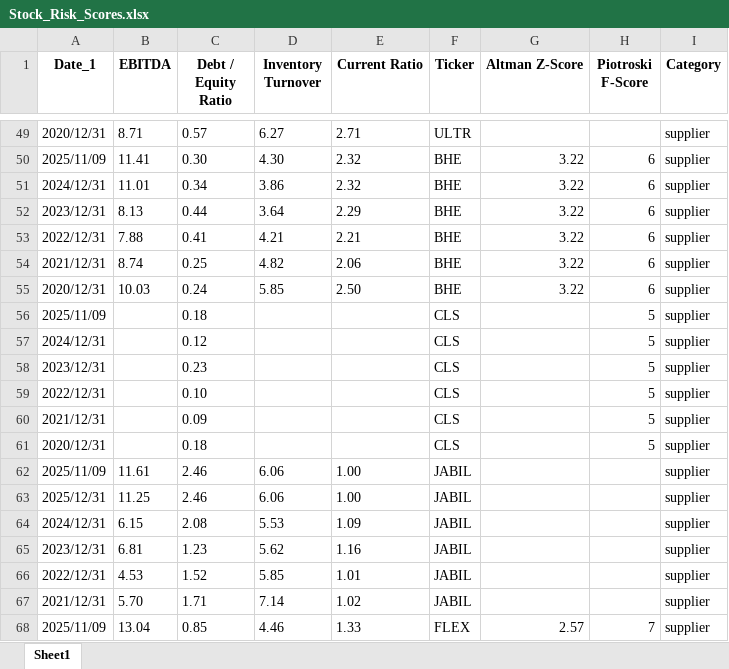
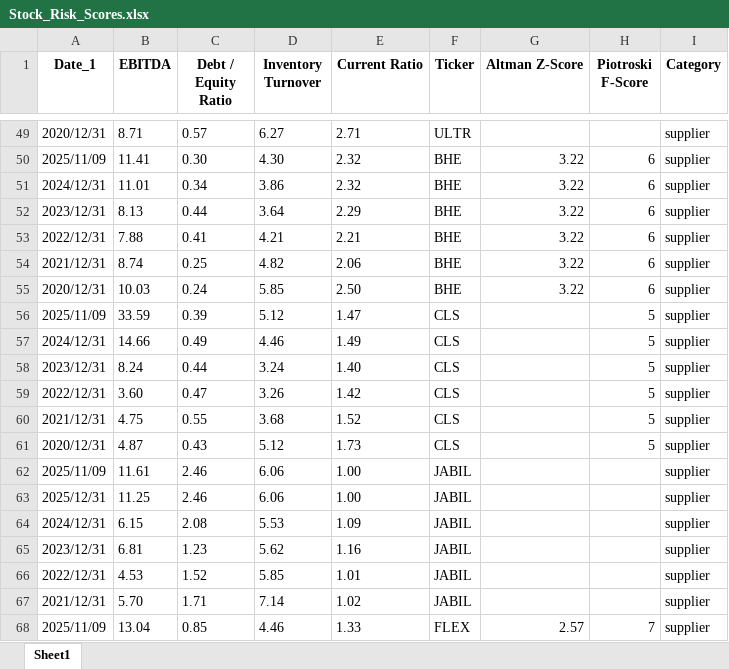
Before and after one commit to nanamiih/stock-risk-scores, an Excel workbook: Stock_Risk_Scores.xlsx, sheet Sheet1, drawn as a sheet; only a part is shown, gaps mark what is left out; values as stored, in another font and other column widths than the file's, no borders; the diff names each change by its address in the sheet, - before the commit and + after, or states it on an @@ line.

```diff
--- a/Stock_Risk_Scores.xlsx (sheet Sheet1)
+++ b/Stock_Risk_Scores.xlsx (sheet Sheet1)
-B56 (EBITDA): (empty)
+B56 (EBITDA): 33.59
-C56 (Debt / Equity Ratio): 0.18
+C56 (Debt / Equity Ratio): 0.39
-D56 (Inventory Turnover): (empty)
+D56 (Inventory Turnover): 5.12
-E56 (Current Ratio): (empty)
+E56 (Current Ratio): 1.47
-B57 (EBITDA): (empty)
+B57 (EBITDA): 14.66
-C57 (Debt / Equity Ratio): 0.12
+C57 (Debt / Equity Ratio): 0.49
-D57 (Inventory Turnover): (empty)
+D57 (Inventory Turnover): 4.46
-E57 (Current Ratio): (empty)
+E57 (Current Ratio): 1.49
-B58 (EBITDA): (empty)
+B58 (EBITDA): 8.24
-C58 (Debt / Equity Ratio): 0.23
+C58 (Debt / Equity Ratio): 0.44
-D58 (Inventory Turnover): (empty)
+D58 (Inventory Turnover): 3.24
-E58 (Current Ratio): (empty)
+E58 (Current Ratio): 1.40
-B59 (EBITDA): (empty)
+B59 (EBITDA): 3.60
-C59 (Debt / Equity Ratio): 0.10
+C59 (Debt / Equity Ratio): 0.47
-D59 (Inventory Turnover): (empty)
+D59 (Inventory Turnover): 3.26
-E59 (Current Ratio): (empty)
+E59 (Current Ratio): 1.42
-B60 (EBITDA): (empty)
+B60 (EBITDA): 4.75
-C60 (Debt / Equity Ratio): 0.09
+C60 (Debt / Equity Ratio): 0.55
-D60 (Inventory Turnover): (empty)
+D60 (Inventory Turnover): 3.68
-E60 (Current Ratio): (empty)
+E60 (Current Ratio): 1.52
-B61 (EBITDA): (empty)
+B61 (EBITDA): 4.87
-C61 (Debt / Equity Ratio): 0.18
+C61 (Debt / Equity Ratio): 0.43
-D61 (Inventory Turnover): (empty)
+D61 (Inventory Turnover): 5.12
-E61 (Current Ratio): (empty)
+E61 (Current Ratio): 1.73
```
